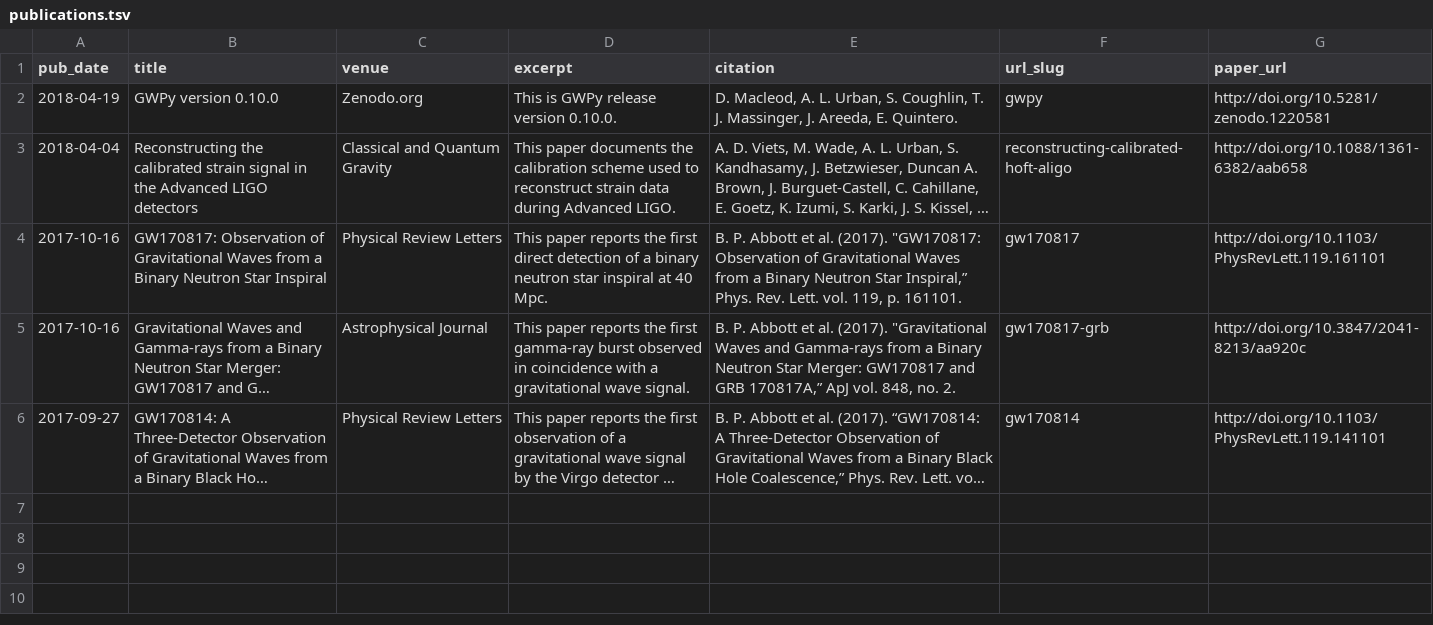
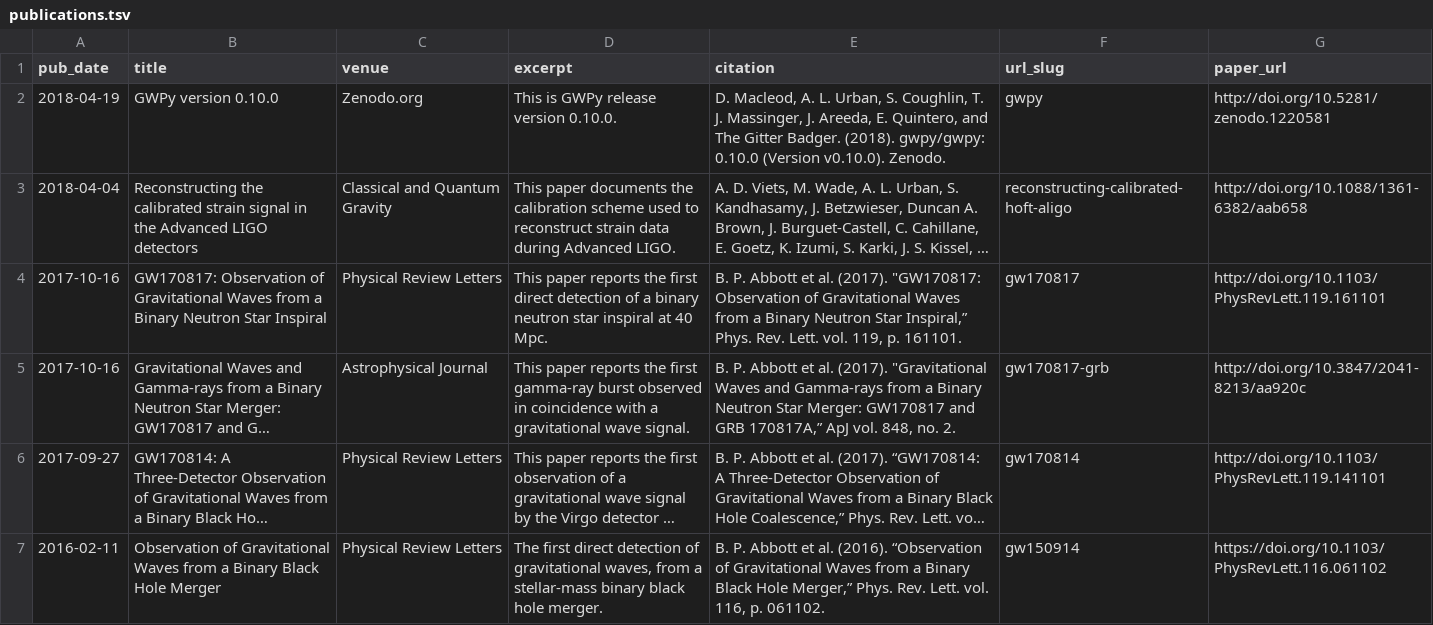
Before and after one commit to alurban/academicpages.github.io, a TSV file: markdown_generator/publications.tsv, drawn as a sheet; long unchanged cells end in …; the diff names each change by its address in the sheet, - before the commit and + after, or states it on an @@ line.

Commit message:
Adding GW150914 detection paper

```diff
--- a/markdown_generator/publications.tsv
+++ b/markdown_generator/publications.tsv
-E2 (citation): …Areeda, E. Quintero.
+E2 (citation): …Areeda, E. Quintero, and The Gitter Badger. (2018). gwpy/gwpy: 0.10.0 (Version v0.10.0). Zenodo.
+row 7: 2016-02-11 | Observation of Gravitational Waves from a Binary Black Hole Merger | Physical Review Letters | The first direct detection of gravitational waves, from a stellar-mass binary black hole merger. | B. P. Abbott et al. (2016). “Observation of Gravitational Waves from a Binary Black Hole Merger,” Phys. Rev. Lett. vol. 116, p. 061102. | gw150914 | https://doi.org/10.1103/PhysRevLett.116.061102
```
Also changed, not shown: 2 other files.
